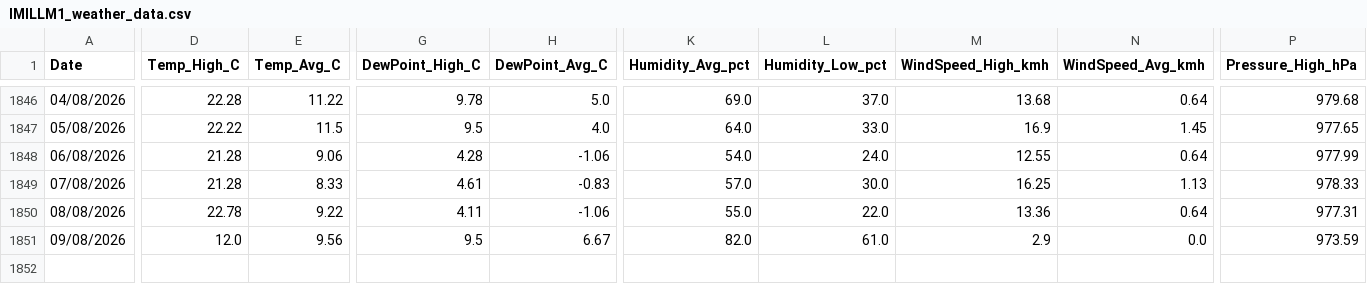
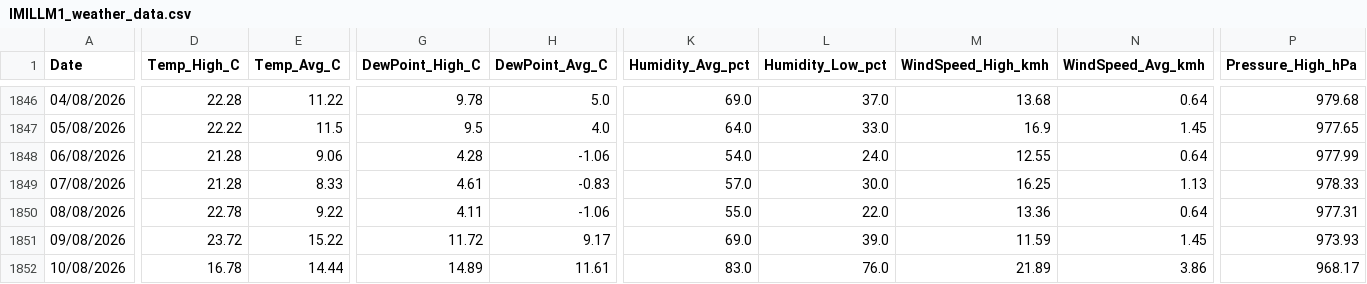
Before and after one commit to freo1995/weather-dashboard, a CSV file: IMILLM1_weather_data.csv, drawn as a sheet; only a part is shown, gaps mark what is left out; rows hold the shown columns only; the diff covers the shown part only; the diff names each change by its address in the sheet, - before the commit and + after, or states it on an @@ line.

Commit message:
Update weather data 2026-08-10

```diff
--- a/IMILLM1_weather_data.csv
+++ b/IMILLM1_weather_data.csv
-D1851 (Temp_High_C): 12.0
+D1851 (Temp_High_C): 23.72
-E1851 (Temp_Avg_C): 9.56
+E1851 (Temp_Avg_C): 15.22
-G1851 (DewPoint_High_C): 9.5
+G1851 (DewPoint_High_C): 11.72
-H1851 (DewPoint_Avg_C): 6.67
+H1851 (DewPoint_Avg_C): 9.17
-K1851 (Humidity_Avg_pct): 82.0
+K1851 (Humidity_Avg_pct): 69.0
-L1851 (Humidity_Low_pct): 61.0
+L1851 (Humidity_Low_pct): 39.0
-M1851 (WindSpeed_High_kmh): 2.9
+M1851 (WindSpeed_High_kmh): 11.59
-N1851 (WindSpeed_Avg_kmh): 0.0
+N1851 (WindSpeed_Avg_kmh): 1.45
-P1851 (Pressure_High_hPa): 973.59
+P1851 (Pressure_High_hPa): 973.93
+row 1852: 10/08/2026 | 16.78 | 14.44 | 14.89 | 11.61 | 83.0 | 76.0 | 21.89 | 3.86 | 968.17
```
Also changed, not shown: 1 edited cell elsewhere in this file, 1 other file.
